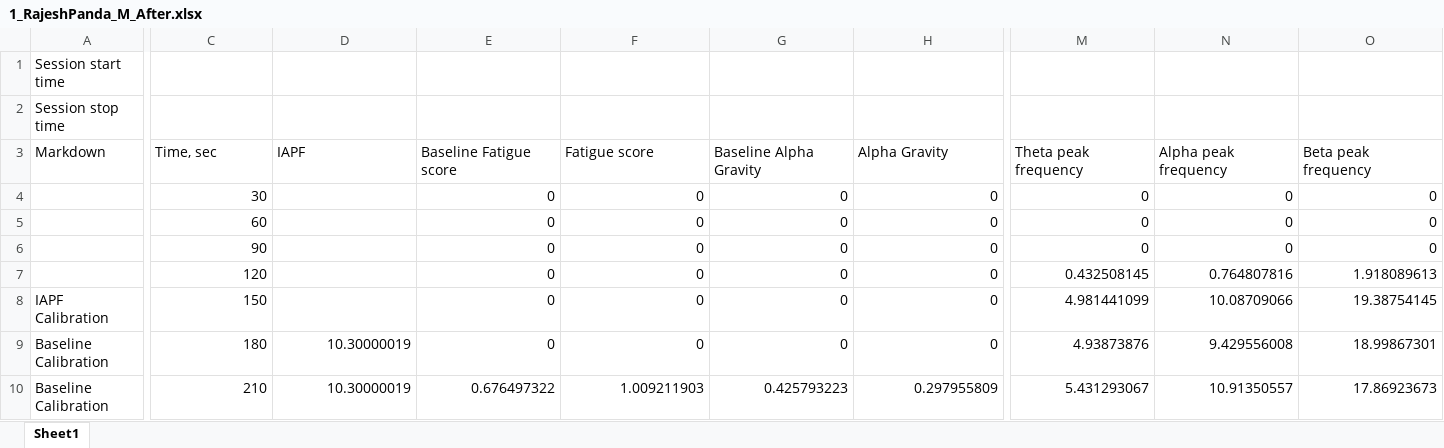
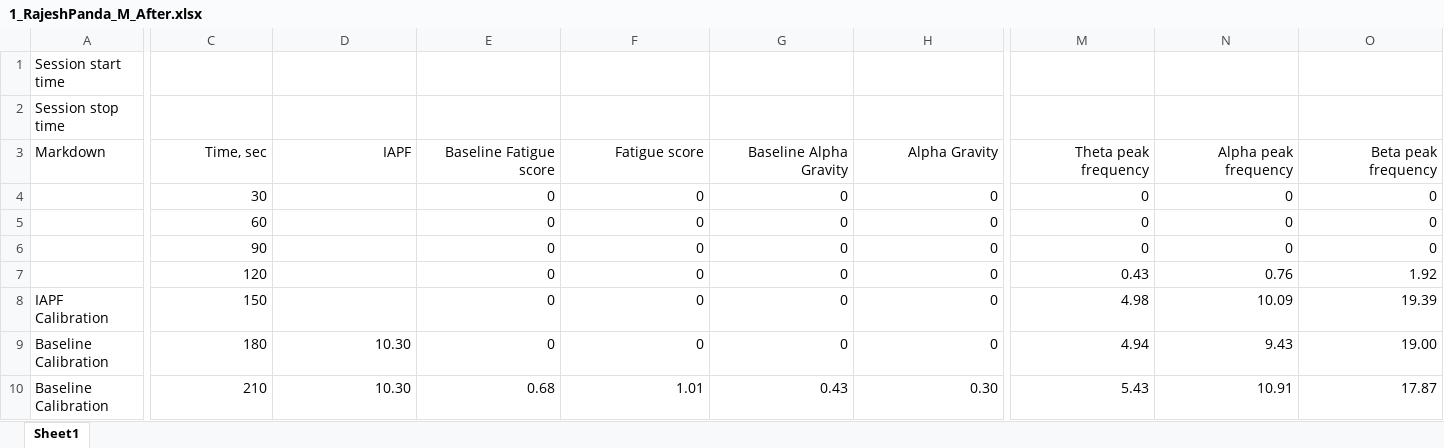
Before and after one commit to KarthikDani/BCI-Internship, an Excel workbook: files copy/after/1_RajeshPanda_M_After.xlsx, sheet Sheet1, drawn as a sheet; only a part is shown, gaps mark what is left out; values as stored, in another font and other column widths than the file's, no borders; the diff covers the shown part only; the diff names each change by its address in the sheet, - before the commit and + after, or states it on an @@ line.

```diff
--- a/files copy/after/1_RajeshPanda_M_After.xlsx (sheet Sheet1)
+++ b/files copy/after/1_RajeshPanda_M_After.xlsx (sheet Sheet1)
-C3:O3 alignment: left
+C3:O3 alignment: right
-M7 (Theta peak frequency): 0.432508145
+M7 (Theta peak frequency): 0.43
-N7 (Alpha peak frequency): 0.764807816
+N7 (Alpha peak frequency): 0.76
-O7 (Beta peak frequency): 1.918089613
+O7 (Beta peak frequency): 1.92
-M8 (Theta peak frequency): 4.981441099
+M8 (Theta peak frequency): 4.98
-N8 (Alpha peak frequency): 10.08709066
+N8 (Alpha peak frequency): 10.09
-O8 (Beta peak frequency): 19.38754145
+O8 (Beta peak frequency): 19.39
-D9:D10 (IAPF): 10.30000019
+D9:D10 (IAPF): 10.30
-M9 (Theta peak frequency): 4.93873876
+M9 (Theta peak frequency): 4.94
-N9 (Alpha peak frequency): 9.429556008
+N9 (Alpha peak frequency): 9.43
-O9 (Beta peak frequency): 18.99867301
+O9 (Beta peak frequency): 19.00
-E10 (Baseline Fatigue score): 0.676497322
+E10 (Baseline Fatigue score): 0.68
-F10 (Fatigue score): 1.009211903
+F10 (Fatigue score): 1.01
-G10 (Baseline Alpha Gravity): 0.425793223
+G10 (Baseline Alpha Gravity): 0.43
-H10 (Alpha Gravity): 0.297955809
+H10 (Alpha Gravity): 0.30
-M10 (Theta peak frequency): 5.431293067
+M10 (Theta peak frequency): 5.43
-N10 (Alpha peak frequency): 10.91350557
+N10 (Alpha peak frequency): 10.91
-O10 (Beta peak frequency): 17.86923673
+O10 (Beta peak frequency): 17.87
```
Also changed, not shown: 145 edited cells and cell formats elsewhere in this sheet.
